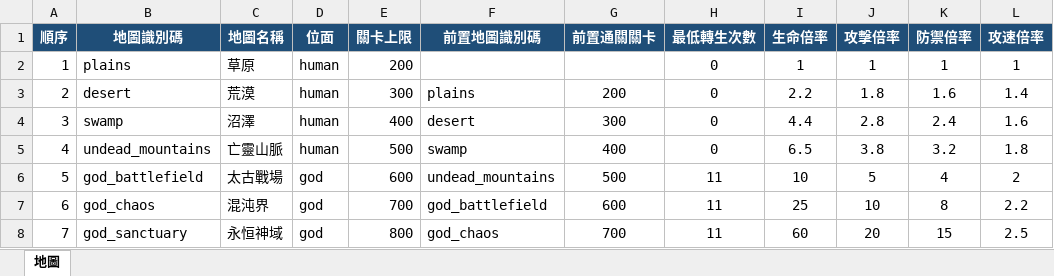
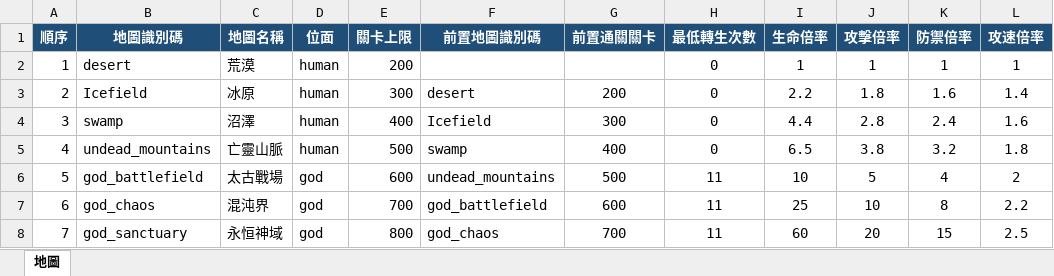
Before and after one commit to myKOF/Idle-RPG, an Excel workbook: config/Excel/Zones.xlsx, sheet 地圖, drawn as a sheet; only a part is shown; values as stored, in another font and other column widths than the file's, no borders; table styles not drawn; the diff names each change by its address in the sheet, - before the commit and + after, or states it on an @@ line.

```diff
--- a/config/Excel/Zones.xlsx (sheet 地圖)
+++ b/config/Excel/Zones.xlsx (sheet 地圖)
-B2 (地圖識別碼): plains
+B2 (地圖識別碼): desert
-C2 (地圖名稱): 草原
+C2 (地圖名稱): 荒漠
-B3 (地圖識別碼): desert
+B3 (地圖識別碼): Icefield
-C3 (地圖名稱): 荒漠
+C3 (地圖名稱): 冰原
-F3 (前置地圖識別碼): plains
+F3 (前置地圖識別碼): desert
-F4 (前置地圖識別碼): desert
+F4 (前置地圖識別碼): Icefield
```
Also changed, not shown: config/Excel/NPC.xlsx, config/Excel/Task.xlsx, 47 other files.
